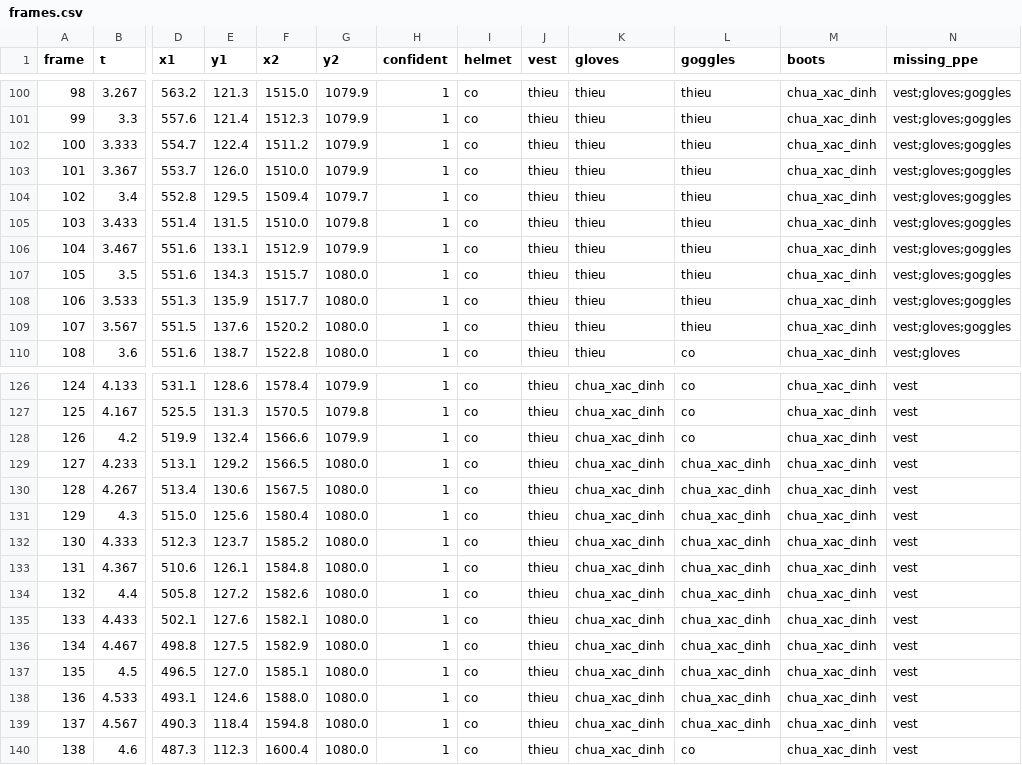
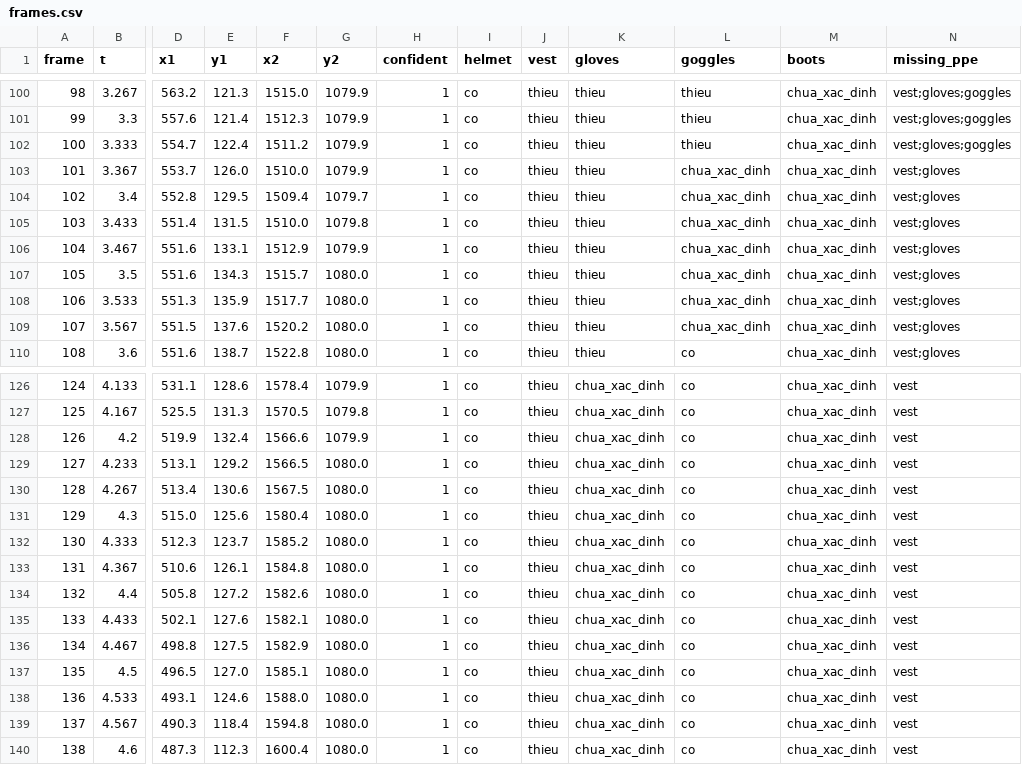
Before and after one commit to phppp-1701/PPE_Project, a CSV file: outputs/results/video/video9/frames.csv, drawn as a sheet; only a part is shown, gaps mark what is left out; the diff names each change by its address in the sheet, - before the commit and + after, or states it on an @@ line.

```diff
--- a/outputs/results/video/video9/frames.csv
+++ b/outputs/results/video/video9/frames.csv
-L103:L109 (goggles): thieu
+L103:L109 (goggles): chua_xac_dinh
-N103:N109 (missing_ppe): vest;gloves;goggles
+N103:N109 (missing_ppe): vest;gloves
-L129:L139 (goggles): chua_xac_dinh
+L129:L139 (goggles): co
```
Also changed, not shown: outputs/results/video/video11/frames.csv, outputs/results/video/video13/frames.csv, 29 other files.
